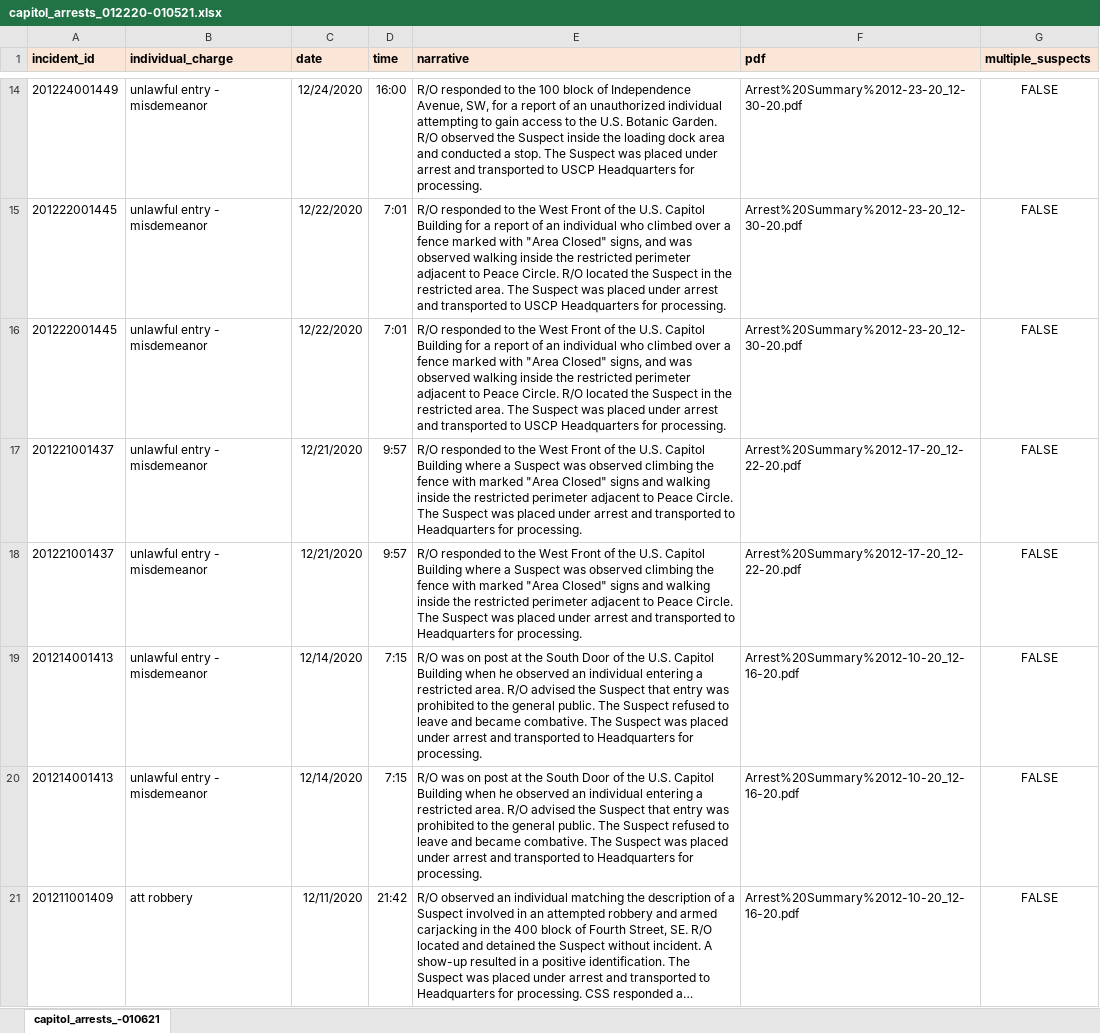
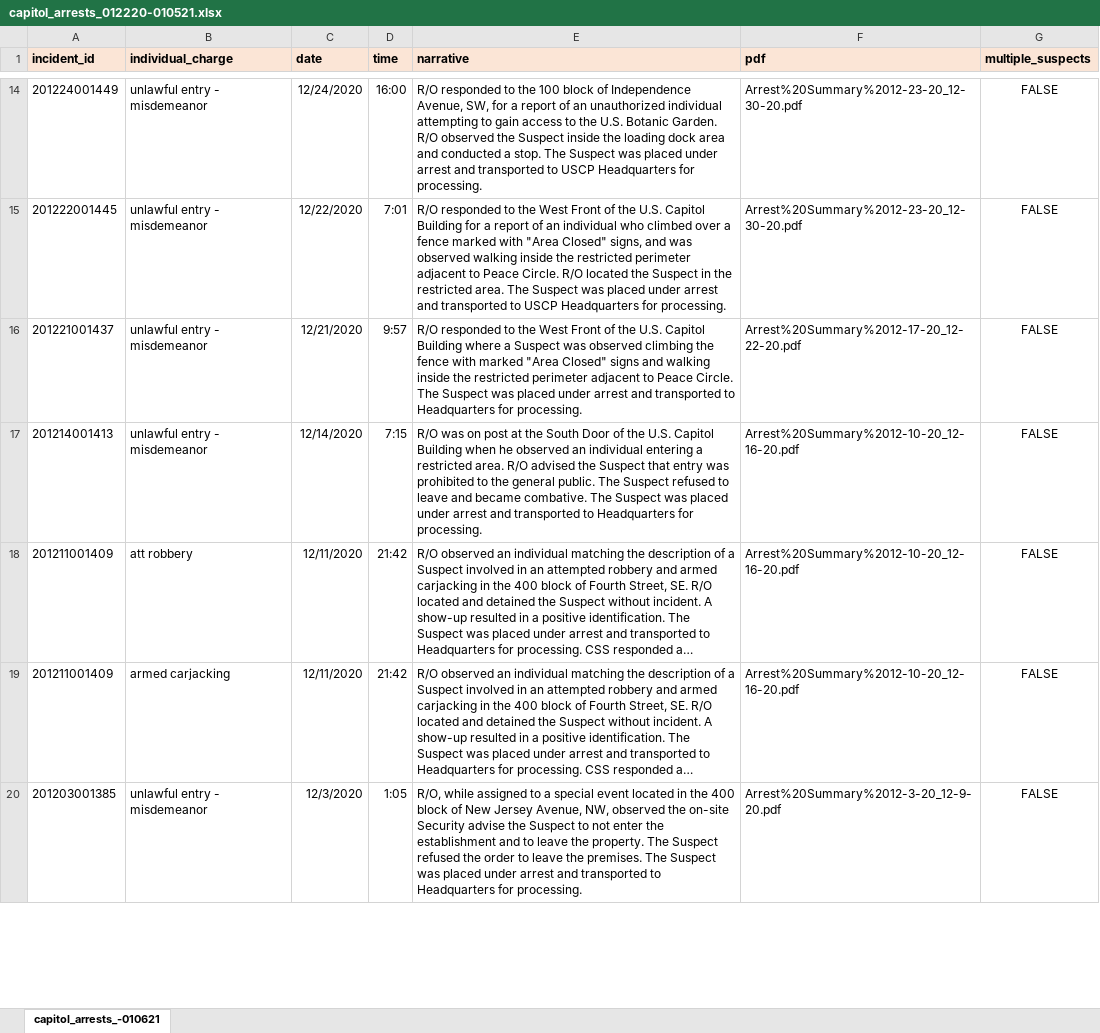
Before and after one commit to wpinvestigative/us_capitol_police_reports, an Excel workbook: capitol_arrests_012220-010521.xlsx, sheet capitol_arrests_-010621, drawn as a sheet; only a part is shown, gaps mark what is left out; the shorter side is filled out with more unchanged rows; long unchanged cells end in …; values as stored, in another font and other column widths than the file's, no borders; the diff covers the shown part only; the diff names each change by its address in the sheet, - before the commit and + after, or states it on an @@ line.

```diff
--- a/capitol_arrests_012220-010521.xlsx (sheet capitol_arrests_-010621)
+++ b/capitol_arrests_012220-010521.xlsx (sheet capitol_arrests_-010621)
-row 16: 201222001445 | unlawful entry - misdemeanor | 12/22/2020 | 7:01 | R/O responded to the West Front of the U.S. Capitol Building for a report of an individual who climbed over a fence marked with "Area Closed" signs, and was observed walking inside the restricted perimeter adjacent to Peace Circle. R/O located the Suspect in the restricted area. The Suspect was placed under arrest and transported to USCP Headquarters for processing. | Arrest%20Summary%2012-23-20_12-30-20.pdf | FALSE
-row 18: 201221001437 | unlawful entry - misdemeanor | 12/21/2020 | 9:57 | R/O responded to the West Front of the U.S. Capitol Building where a Suspect was observed climbing the fence with marked "Area Closed" signs and walking inside the restricted perimeter adjacent to Peace Circle. The Suspect was placed under arrest and transported to Headquarters for processing. | Arrest%20Summary%2012-17-20_12-22-20.pdf | FALSE
-row 19: 201214001413 | unlawful entry - misdemeanor | 12/14/2020 | 7:15 | R/O was on post at the South Door of the U.S. Capitol Building when he observed an individual entering a restricted area. R/O advised the Suspect that entry was prohibited to the general public. The Suspect refused to leave and became combative. The Suspect was placed under arrest and transported to Headquarters for processing. | Arrest%20Summary%2012-10-20_12-16-20.pdf | FALSE
```
Also changed, not shown: 22 removed rows elsewhere in this sheet, formulas that keep their value, 1 other file.
